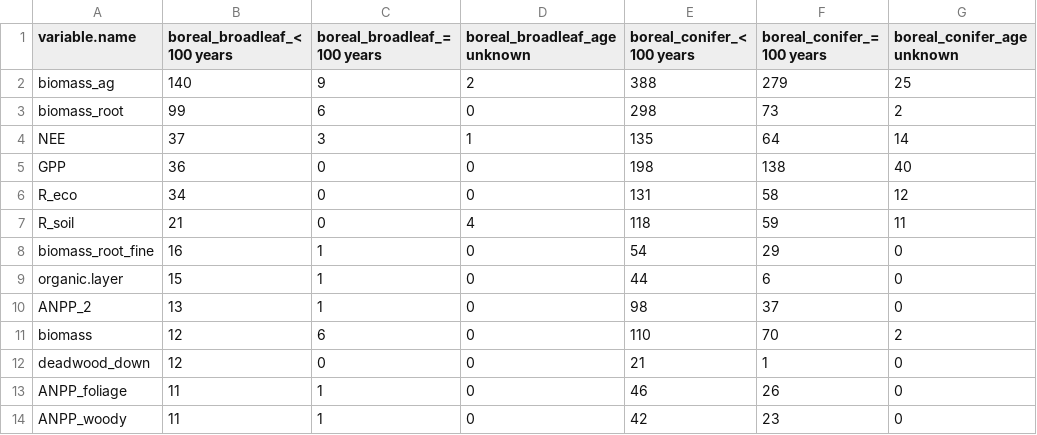
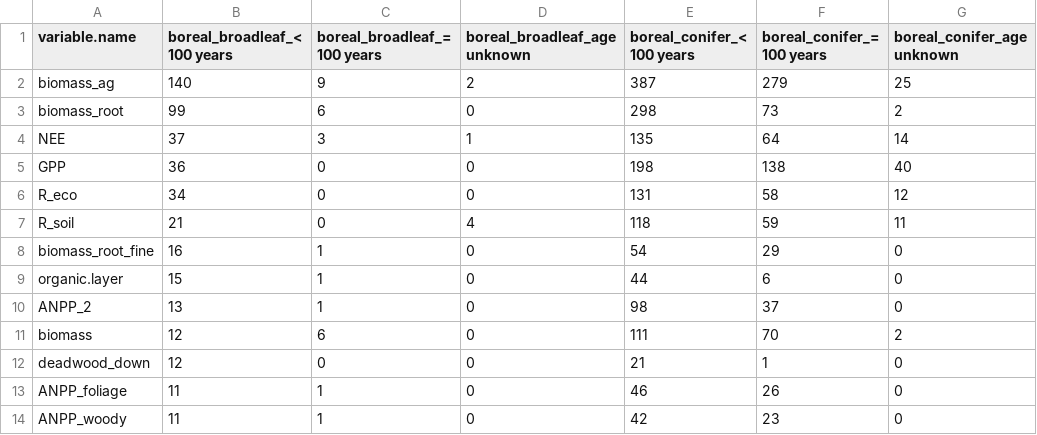
Before and after one commit to forc-db/ForC, a CSV file: numbers_and_facts/Sample_size_per_variable_and_forest_biome_combination.csv, drawn as a sheet; only a part is shown; the diff names each change by its address in the sheet, - before the commit and + after, or states it on an @@ line.

```diff
--- a/numbers_and_facts/Sample_size_per_variable_and_forest_biome_combination.csv
+++ b/numbers_and_facts/Sample_size_per_variable_and_forest_biome_combination.csv
-E2 (boreal_conifer_< 100 years): 388
+E2 (boreal_conifer_< 100 years): 387
-E11 (boreal_conifer_< 100 years): 110
+E11 (boreal_conifer_< 100 years): 111
```
Also changed, not shown: numbers_and_facts/C_cycle_closure.csv, numbers_and_facts/C_variables_summary_for_ERL_review.csv, 8 other files.
